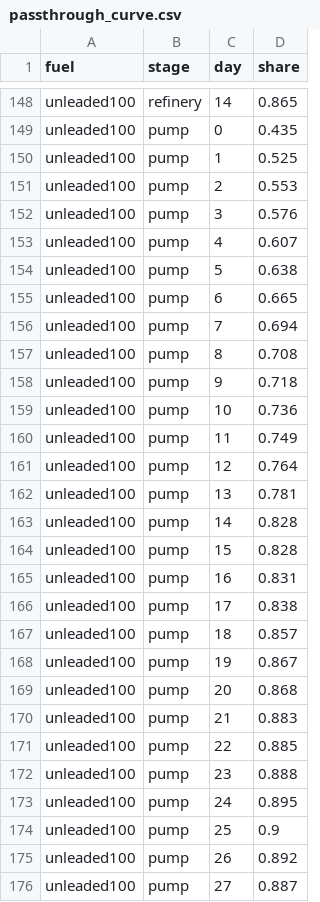
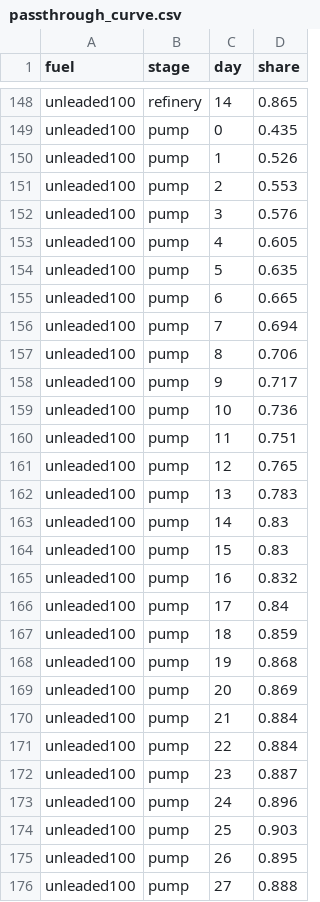
Before and after one commit to despotak/greek-fuel-prices, a CSV file: data/model/passthrough_curve.csv, drawn as a sheet; only a part is shown, gaps mark what is left out; the diff covers the shown part only.

```diff
--- a/data/model/passthrough_curve.csv
+++ b/data/model/passthrough_curve.csv
@@ -149,28 +149,28 @@ unleaded100,refinery,14,0.865
 unleaded100,pump,0,0.435
-unleaded100,pump,1,0.525
+unleaded100,pump,1,0.526
 unleaded100,pump,2,0.553
 unleaded100,pump,3,0.576
-unleaded100,pump,4,0.607
-unleaded100,pump,5,0.638
+unleaded100,pump,4,0.605
+unleaded100,pump,5,0.635
 unleaded100,pump,6,0.665
 unleaded100,pump,7,0.694
-unleaded100,pump,8,0.708
-unleaded100,pump,9,0.718
+unleaded100,pump,8,0.706
+unleaded100,pump,9,0.717
 unleaded100,pump,10,0.736
-unleaded100,pump,11,0.749
-unleaded100,pump,12,0.764
-unleaded100,pump,13,0.781
-unleaded100,pump,14,0.828
-unleaded100,pump,15,0.828
-unleaded100,pump,16,0.831
-unleaded100,pump,17,0.838
-unleaded100,pump,18,0.857
-unleaded100,pump,19,0.867
-unleaded100,pump,20,0.868
-unleaded100,pump,21,0.883
-unleaded100,pump,22,0.885
-unleaded100,pump,23,0.888
-unleaded100,pump,24,0.895
-unleaded100,pump,25,0.9
-unleaded100,pump,26,0.892
-unleaded100,pump,27,0.887
+unleaded100,pump,11,0.751
+unleaded100,pump,12,0.765
+unleaded100,pump,13,0.783
+unleaded100,pump,14,0.83
+unleaded100,pump,15,0.83
+unleaded100,pump,16,0.832
+unleaded100,pump,17,0.84
+unleaded100,pump,18,0.859
+unleaded100,pump,19,0.868
+unleaded100,pump,20,0.869
+unleaded100,pump,21,0.884
+unleaded100,pump,22,0.884
+unleaded100,pump,23,0.887
+unleaded100,pump,24,0.896
+unleaded100,pump,25,0.903
+unleaded100,pump,26,0.895
+unleaded100,pump,27,0.888
```
Also changed, not shown: 36 edited cells elsewhere in this file, data/model/forecast.csv.
